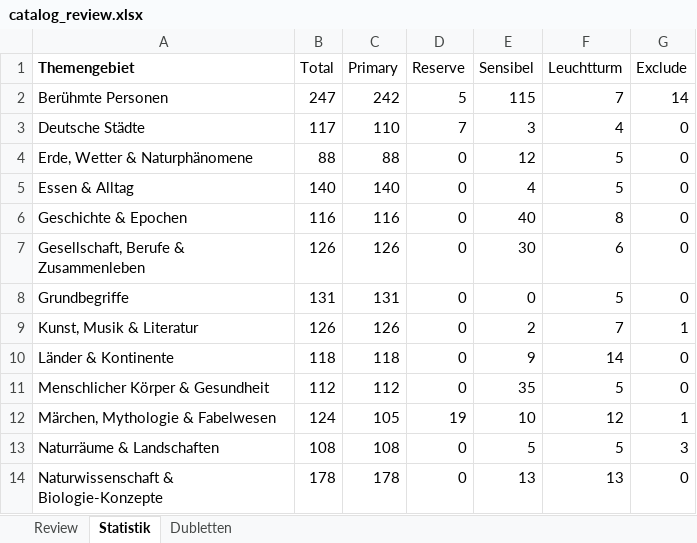
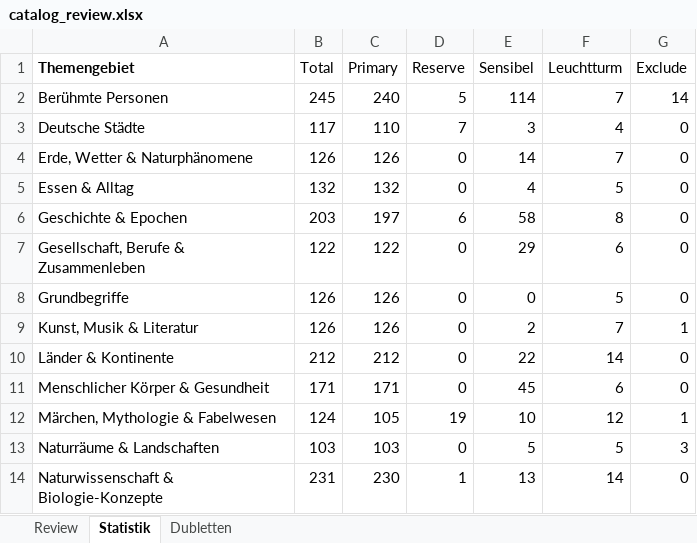
Before and after one commit to Vorlesefreund/wissensfreund, an Excel workbook: catalog_review.xlsx, sheet Statistik, drawn as a sheet; only a part is shown; values as stored, in another font and other column widths than the file's, no borders; the diff covers the shown part only; the diff names each change by its address in the sheet, - before the commit and + after, or states it on an @@ line.

```diff
--- a/catalog_review.xlsx (sheet Statistik)
+++ b/catalog_review.xlsx (sheet Statistik)
-B2 (Total): 247
+B2 (Total): 245
-C2 (Primary): 242
+C2 (Primary): 240
-E2 (Sensibel): 115
+E2 (Sensibel): 114
-B4 (Total): 88
+B4 (Total): 126
-C4 (Primary): 88
+C4 (Primary): 126
-E4 (Sensibel): 12
+E4 (Sensibel): 14
-F4 (Leuchtturm): 5
+F4 (Leuchtturm): 7
-B5 (Total): 140
+B5 (Total): 132
-C5 (Primary): 140
+C5 (Primary): 132
-B6 (Total): 116
+B6 (Total): 203
-C6 (Primary): 116
+C6 (Primary): 197
-D6 (Reserve): 0
+D6 (Reserve): 6
-E6 (Sensibel): 40
+E6 (Sensibel): 58
-B7 (Total): 126
+B7 (Total): 122
-C7 (Primary): 126
+C7 (Primary): 122
-E7 (Sensibel): 30
+E7 (Sensibel): 29
-B8 (Total): 131
+B8 (Total): 126
-C8 (Primary): 131
+C8 (Primary): 126
-B10 (Total): 118
+B10 (Total): 212
-C10 (Primary): 118
+C10 (Primary): 212
-E10 (Sensibel): 9
+E10 (Sensibel): 22
-B11 (Total): 112
+B11 (Total): 171
-C11 (Primary): 112
+C11 (Primary): 171
-E11 (Sensibel): 35
+E11 (Sensibel): 45
-F11 (Leuchtturm): 5
+F11 (Leuchtturm): 6
-B13 (Total): 108
+B13 (Total): 103
-C13 (Primary): 108
+C13 (Primary): 103
-B14 (Total): 178
+B14 (Total): 231
-C14 (Primary): 178
+C14 (Primary): 230
-D14 (Reserve): 0
+D14 (Reserve): 1
-F14 (Leuchtturm): 13
+F14 (Leuchtturm): 14
```
Also changed, not shown: 28 edited cells elsewhere in this sheet, sheet Review, sheet Dubletten, 25 other files.
